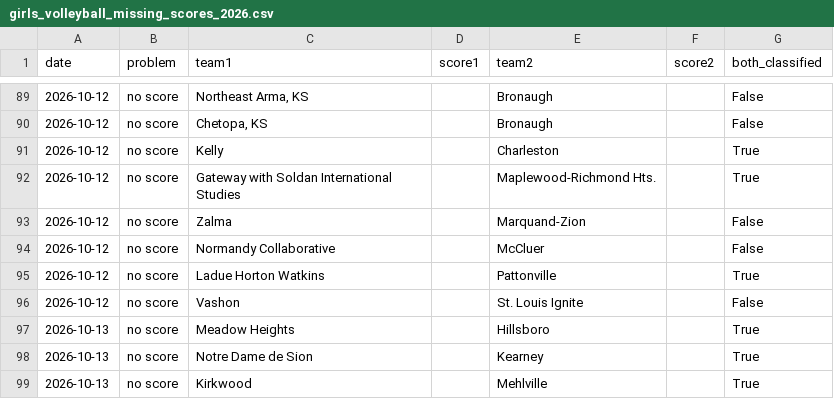
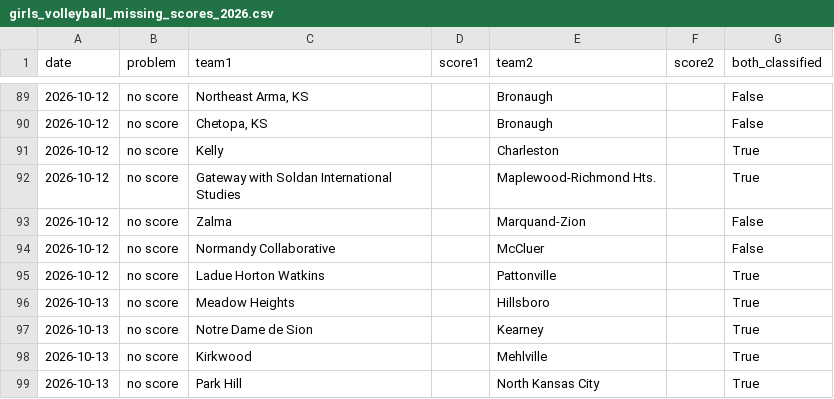
Before and after one commit to AllMOSports/Girls_Volleyball_Ratings_2026, a CSV file: girls_volleyball_missing_scores_2026.csv, drawn as a sheet; only a part is shown, gaps mark what is left out; the shorter side is filled out with more unchanged rows; the diff names each change by its address in the sheet, - before the commit and + after, or states it on an @@ line.

```diff
--- a/girls_volleyball_missing_scores_2026.csv
+++ b/girls_volleyball_missing_scores_2026.csv
-row 96: 2026-10-12 | no score | Vashon |  | St. Louis Ignite |  | False
```
Also changed, not shown: girls_volleyball_games_2026.csv, girls_volleyball_games_2026_all.csv, 27 other files.
